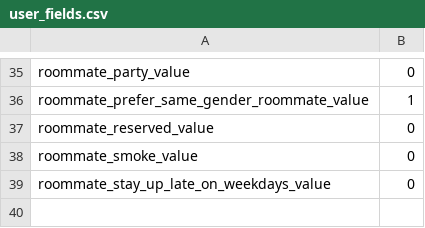
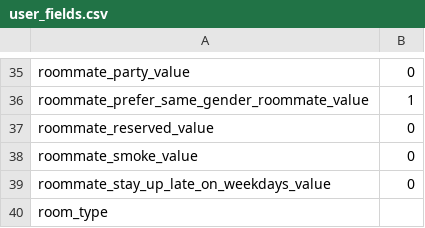
Before and after one commit to cksriprajittichai/rum8-admin, a CSV file: user_fields.csv, drawn as a sheet; only a part is shown, gaps mark what is left out.

Commit message:
add room_type field

```diff
--- a/user_fields.csv
+++ b/user_fields.csv
@@ -39 +39,2 @@ roommate_smoke_value,0
 roommate_stay_up_late_on_weekdays_value,0
+room_type, ""
```
